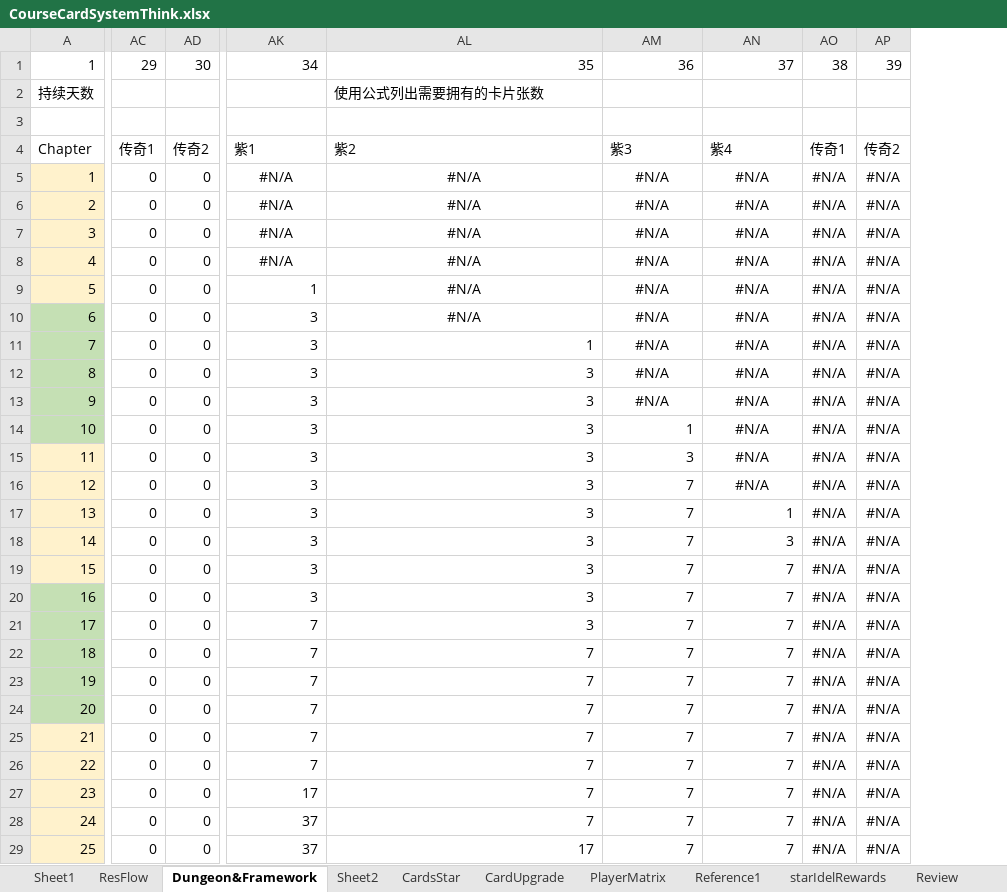
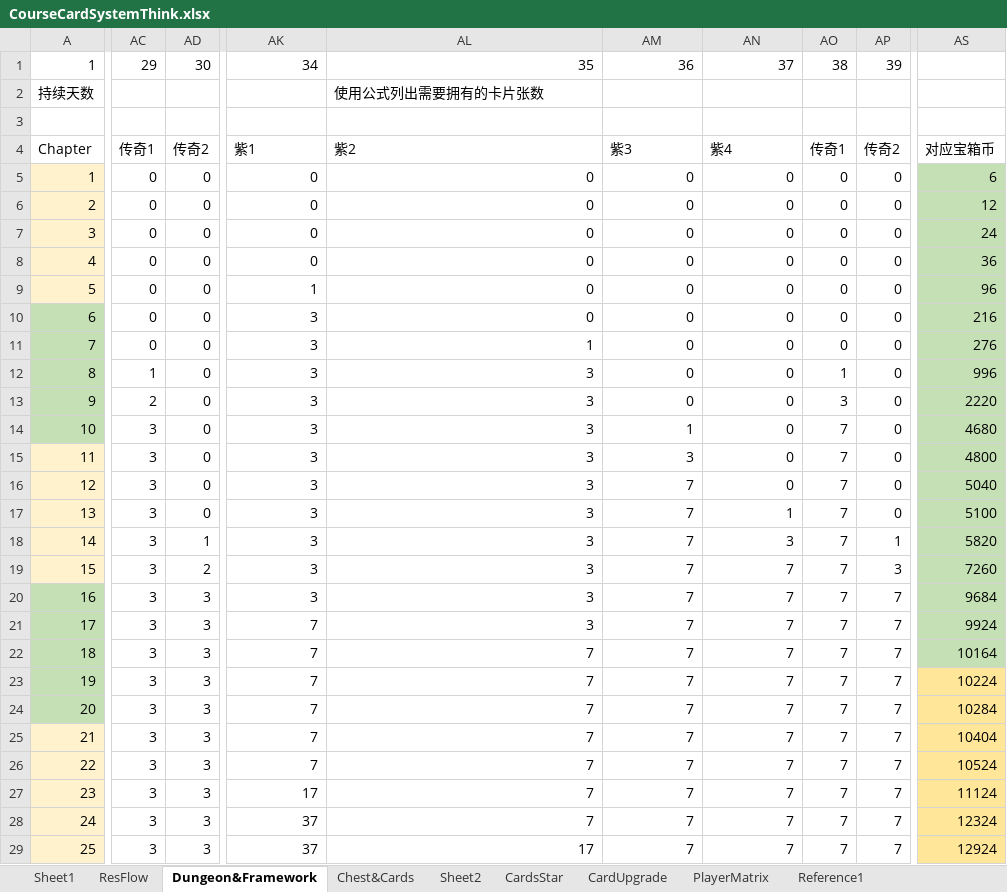
Before and after one commit to IntelHeartPrime/Gamedev_Tools, an Excel workbook: CourseCardSystem/CourseCardFramework/CourseCardSystemThink.xlsx, sheet Dungeon&Framework, drawn as a sheet; only a part is shown, gaps mark what is left out; values as stored, in another font and other column widths than the file's, no borders; charts and pictures not drawn; removed rows and columns are numbered as before the commit, all else as after; the diff covers the shown part only; the diff names each change by its address in the sheet, - before the commit and + after, or states it on an @@ line.

Commit message:
Update tools & CourseCardSystemThink

```diff
--- a/CourseCardSystem/CourseCardFramework/CourseCardSystemThink.xlsx (sheet Dungeon&Framework)
+++ b/CourseCardSystem/CourseCardFramework/CourseCardSystemThink.xlsx (sheet Dungeon&Framework)
+sheet tab: Chest&Cards
-column AC, rows 1-29: 29 |  |  | 传奇1 | 0 | 0 | 0 | 0 | 0 | 0 | 0 | 0 | 0 | 0 | 0 | 0 | 0 | 0 | 0 | 0 | 0 | 0 | 0 | 0 | 0 | 0 | 0 | 0 | 0
-column AD, rows 1-29: 30 |  |  | 传奇2 | 0 | 0 | 0 | 0 | 0 | 0 | 0 | 0 | 0 | 0 | 0 | 0 | 0 | 0 | 0 | 0 | 0 | 0 | 0 | 0 | 0 | 0 | 0 | 0 | 0
+column AC, rows 1-29: 29 |  |  | 传奇1 | 0 | 0 | 0 | 0 | 0 | 0 | 0 | 1 | 2 | 3 | 3 | 3 | 3 | 3 | 3 | 3 | 3 | 3 | 3 | 3 | 3 | 3 | 3 | 3 | 3
+column AD, rows 1-29: 30 |  |  | 传奇2 | 0 | 0 | 0 | 0 | 0 | 0 | 0 | 0 | 0 | 0 | 0 | 0 | 0 | 1 | 2 | 3 | 3 | 3 | 3 | 3 | 3 | 3 | 3 | 3 | 3
-column AO, rows 1-29: 38 |  |  | 传奇1 | #N/A | #N/A | #N/A | #N/A | #N/A | #N/A | #N/A | #N/A | #N/A | #N/A | #N/A | #N/A | #N/A | #N/A | #N/A | #N/A | #N/A | #N/A | #N/A | #N/A | #N/A | #N/A | #N/A | #N/A | #N/A
-column AP, rows 1-29: 39 |  |  | 传奇2 | #N/A | #N/A | #N/A | #N/A | #N/A | #N/A | #N/A | #N/A | #N/A | #N/A | #N/A | #N/A | #N/A | #N/A | #N/A | #N/A | #N/A | #N/A | #N/A | #N/A | #N/A | #N/A | #N/A | #N/A | #N/A
+column AO, rows 1-29: 38 |  |  | 传奇1 | 0 | 0 | 0 | 0 | 0 | 0 | 0 | 1 | 3 | 7 | 7 | 7 | 7 | 7 | 7 | 7 | 7 | 7 | 7 | 7 | 7 | 7 | 7 | 7 | 7
+column AP, rows 1-29: 39 |  |  | 传奇2 | 0 | 0 | 0 | 0 | 0 | 0 | 0 | 0 | 0 | 0 | 0 | 0 | 0 | 1 | 3 | 7 | 7 | 7 | 7 | 7 | 7 | 7 | 7 | 7 | 7
+column AS, rows 4-29: 对应宝箱币 | 6 | 12 | 24 | 36 | 96 | 216 | 276 | 996 | 2220 | 4680 | 4800 | 5040 | 5100 | 5820 | 7260 | 9684 | 9924 | 10164 | 10224 | 10284 | 10404 | 10524 | 11124 | 12324 | 12924
-AK5:AN5 alignment: center
+AK5:AN5 alignment: right
-AK5:AK8: #N/A
+AK5:AK8: 0
-AL5:AL10: #N/A
+AL5:AL10: 0
-AM5:AM13: #N/A
+AM5:AM13: 0
-AN5:AN16: #N/A
+AN5:AN16: 0
-AK6:AN8 alignment: center
+AK6:AN8 alignment: right
-AL9:AN10 alignment: center
+AL9:AN10 alignment: right
-AM11:AN13 alignment: center
+AM11:AN13 alignment: right
-AN14:AN16 alignment: center
+AN14:AN16 alignment: right
```
Also changed, not shown: 12 added columns, 5 edited cells and cell formats elsewhere in this sheet, sheet starIdelRewards, sheet CardUpgrade, charts or pictures, 1 other file.
